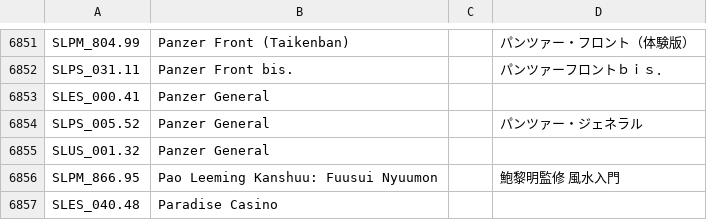
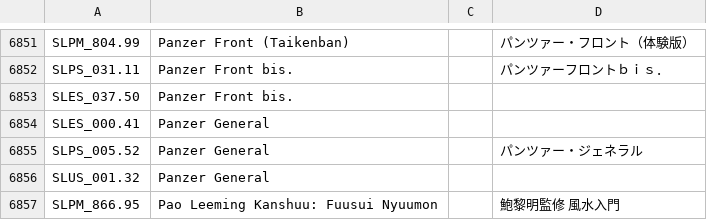
Before and after one commit to ahmedmoselhi/PSBBN-Definitive-English-Patch, a CSV file: scripts/assets/database/TitlesDB_PS1.csv, drawn as a sheet; only a part is shown, gaps mark what is left out; the shorter side is filled out with more unchanged rows; the diff names each change by its address in the sheet, - before the commit and + after, or states it on an @@ line.

```diff
--- a/scripts/assets/database/TitlesDB_PS1.csv
+++ b/scripts/assets/database/TitlesDB_PS1.csv
+row 6853: SLES_037.50 | Panzer Front bis.
```
Also changed, not shown: scripts/assets/database/ArtDB.csv, scripts/assets/database/TitlesDB_PS2.csv.
